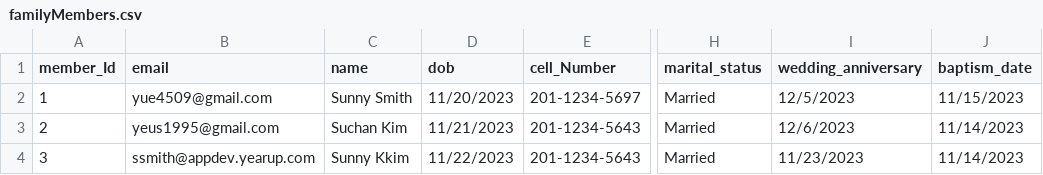
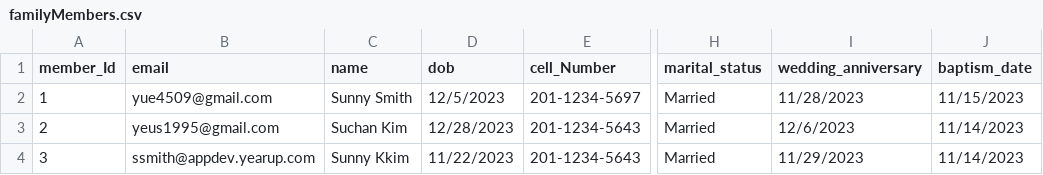
Before and after one commit to Lily3214/EmailScheduler, a CSV file: familyMembers.csv, drawn as a sheet; only a part is shown, gaps mark what is left out; the diff names each change by its address in the sheet, - before the commit and + after, or states it on an @@ line.

Commit message:
change to print previous week of birthday, wedding anniversary, change send email notification to only whose anniversary and birthday

```diff
--- a/familyMembers.csv
+++ b/familyMembers.csv
-D2 (dob): 11/20/2023
+D2 (dob): 12/5/2023
-I2 (wedding_anniversary): 12/5/2023
+I2 (wedding_anniversary): 11/28/2023
-D3 (dob): 11/21/2023
+D3 (dob): 12/28/2023
-I4 (wedding_anniversary): 11/23/2023
+I4 (wedding_anniversary): 11/29/2023
```
Also changed, not shown: 4 other files.
